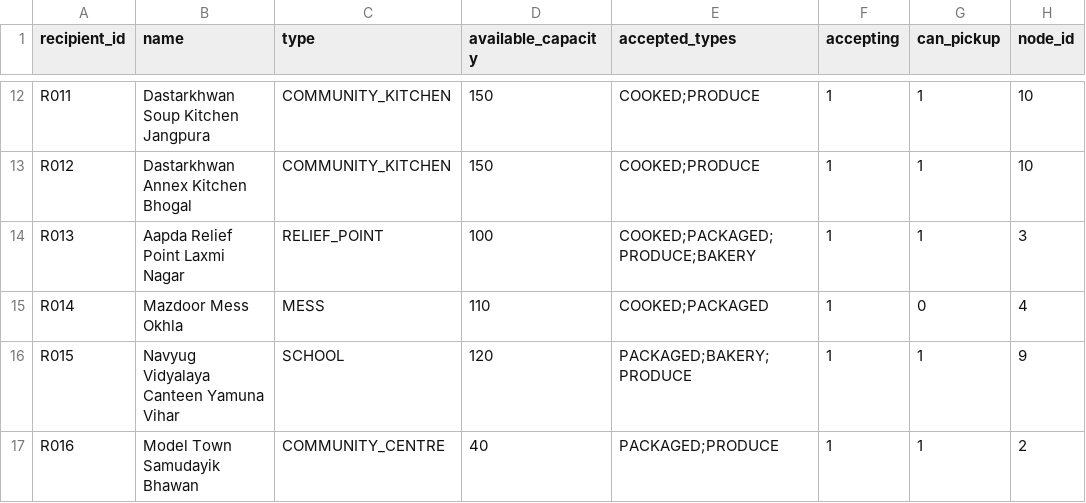
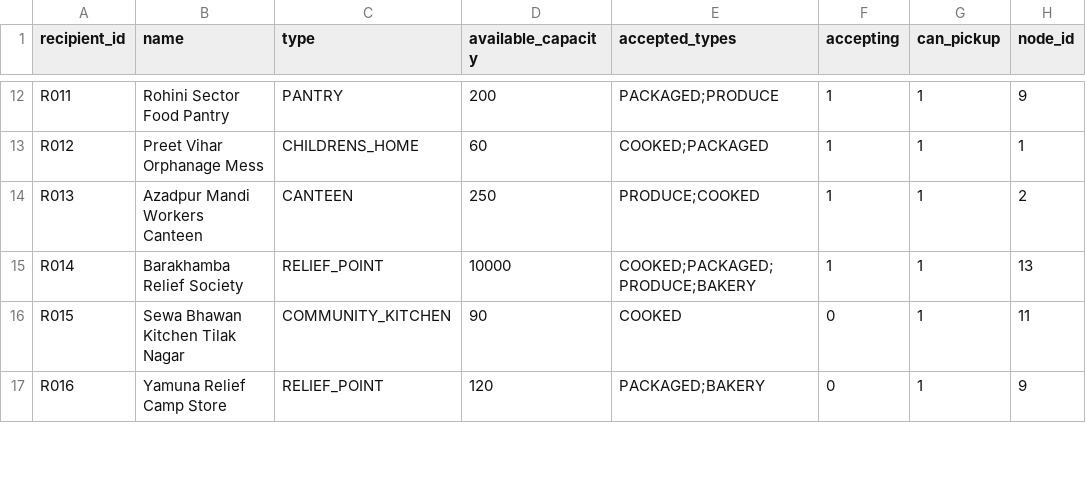
Before and after one commit to uv-11/TriCore, a CSV file: Phase2/data/recipients.csv, drawn as a sheet; only a part is shown, gaps mark what is left out; the diff covers the shown part only; the diff names each change by its address in the sheet, - before the commit and + after, or states it on an @@ line.

```diff
--- a/Phase2/data/recipients.csv
+++ b/Phase2/data/recipients.csv
-B12 (name): Dastarkhwan Soup Kitchen Jangpura
+B12 (name): Rohini Sector Food Pantry
-C12 (type): COMMUNITY_KITCHEN
+C12 (type): PANTRY
-D12 (available_capacity): 150
+D12 (available_capacity): 200
-E12 (accepted_types): COOKED;PRODUCE
+E12 (accepted_types): PACKAGED;PRODUCE
-H12 (node_id): 10
+H12 (node_id): 9
-B13 (name): Dastarkhwan Annex Kitchen Bhogal
+B13 (name): Preet Vihar Orphanage Mess
-C13 (type): COMMUNITY_KITCHEN
+C13 (type): CHILDRENS_HOME
-D13 (available_capacity): 150
+D13 (available_capacity): 60
-E13 (accepted_types): COOKED;PRODUCE
+E13 (accepted_types): COOKED;PACKAGED
-H13 (node_id): 10
+H13 (node_id): 1
-B14 (name): Aapda Relief Point Laxmi Nagar
+B14 (name): Azadpur Mandi Workers Canteen
-C14 (type): RELIEF_POINT
+C14 (type): CANTEEN
-D14 (available_capacity): 100
+D14 (available_capacity): 250
-E14 (accepted_types): COOKED;PACKAGED;PRODUCE;BAKERY
+E14 (accepted_types): PRODUCE;COOKED
-H14 (node_id): 3
+H14 (node_id): 2
-B15 (name): Mazdoor Mess Okhla
+B15 (name): Barakhamba Relief Society
-C15 (type): MESS
+C15 (type): RELIEF_POINT
-D15 (available_capacity): 110
+D15 (available_capacity): 10000
-E15 (accepted_types): COOKED;PACKAGED
+E15 (accepted_types): COOKED;PACKAGED;PRODUCE;BAKERY
-G15 (can_pickup): 0
+G15 (can_pickup): 1
-H15 (node_id): 4
+H15 (node_id): 13
-B16 (name): Navyug Vidyalaya Canteen Yamuna Vihar
+B16 (name): Sewa Bhawan Kitchen Tilak Nagar
-C16 (type): SCHOOL
+C16 (type): COMMUNITY_KITCHEN
-D16 (available_capacity): 120
+D16 (available_capacity): 90
-E16 (accepted_types): PACKAGED;BAKERY;PRODUCE
+E16 (accepted_types): COOKED
-F16:F17 (accepting): 1
+F16:F17 (accepting): 0
-H16 (node_id): 9
+H16 (node_id): 11
-B17 (name): Model Town Samudayik Bhawan
+B17 (name): Yamuna Relief Camp Store
-C17 (type): COMMUNITY_CENTRE
+C17 (type): RELIEF_POINT
-D17 (available_capacity): 40
+D17 (available_capacity): 120
-E17 (accepted_types): PACKAGED;PRODUCE
+E17 (accepted_types): PACKAGED;BAKERY
-H17 (node_id): 2
+H17 (node_id): 9
```
Also changed, not shown: 10 added rows and 31 edited cells elsewhere in this file.
